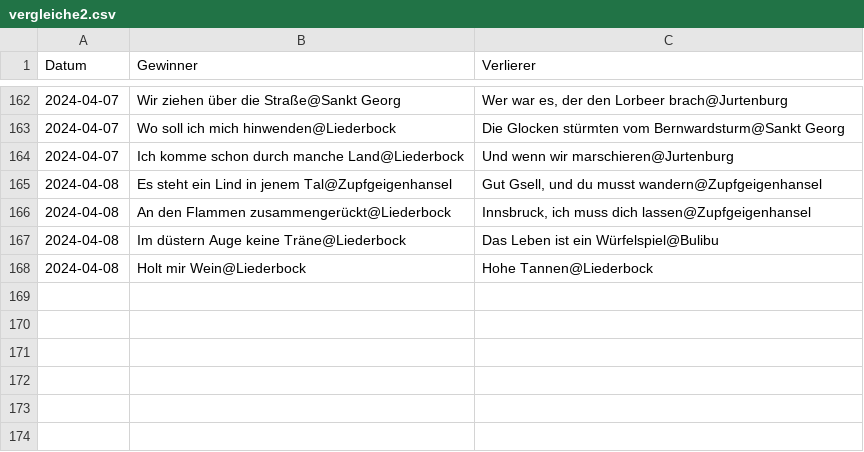
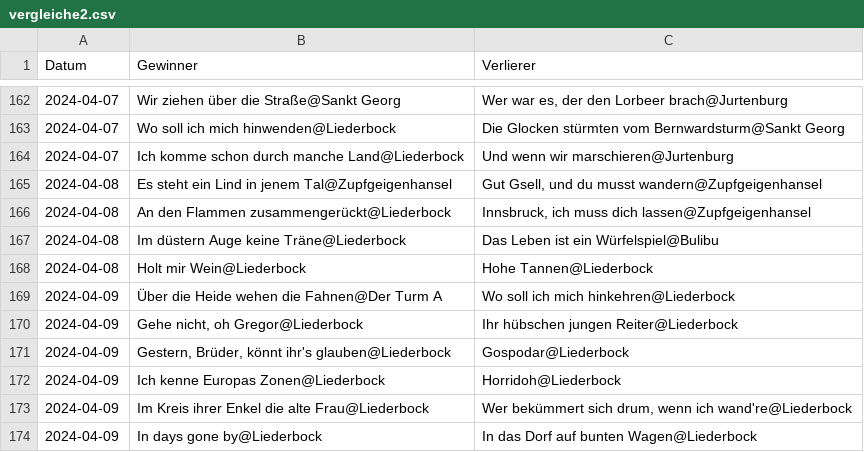
Before and after one commit to Famondir/trueskill-music-ranking, a CSV file: trueskill_tt/vergleiche2.csv, drawn as a sheet; only a part is shown, gaps mark what is left out; the diff names each change by its address in the sheet, - before the commit and + after, or states it on an @@ line.

```diff
--- a/trueskill_tt/vergleiche2.csv
+++ b/trueskill_tt/vergleiche2.csv
+row 169: 2024-04-09 | Über die Heide wehen die Fahnen@Der Turm A | Wo soll ich mich hinkehren@Liederbock
+row 170: 2024-04-09 | Gehe nicht, oh Gregor@Liederbock | Ihr hübschen jungen Reiter@Liederbock
+row 171: 2024-04-09 | Gestern, Brüder, könnt ihr's glauben@Liederbock | Gospodar@Liederbock
+row 172: 2024-04-09 | Ich kenne Europas Zonen@Liederbock | Horridoh@Liederbock
+row 173: 2024-04-09 | Im Kreis ihrer Enkel die alte Frau@Liederbock | Wer bekümmert sich drum, wenn ich wand're@Liederbock
+row 174: 2024-04-09 | In days gone by@Liederbock | In das Dorf auf bunten Wagen@Liederbock
```
Also changed, not shown: songdata/liederbock.csv, 1 other file.
